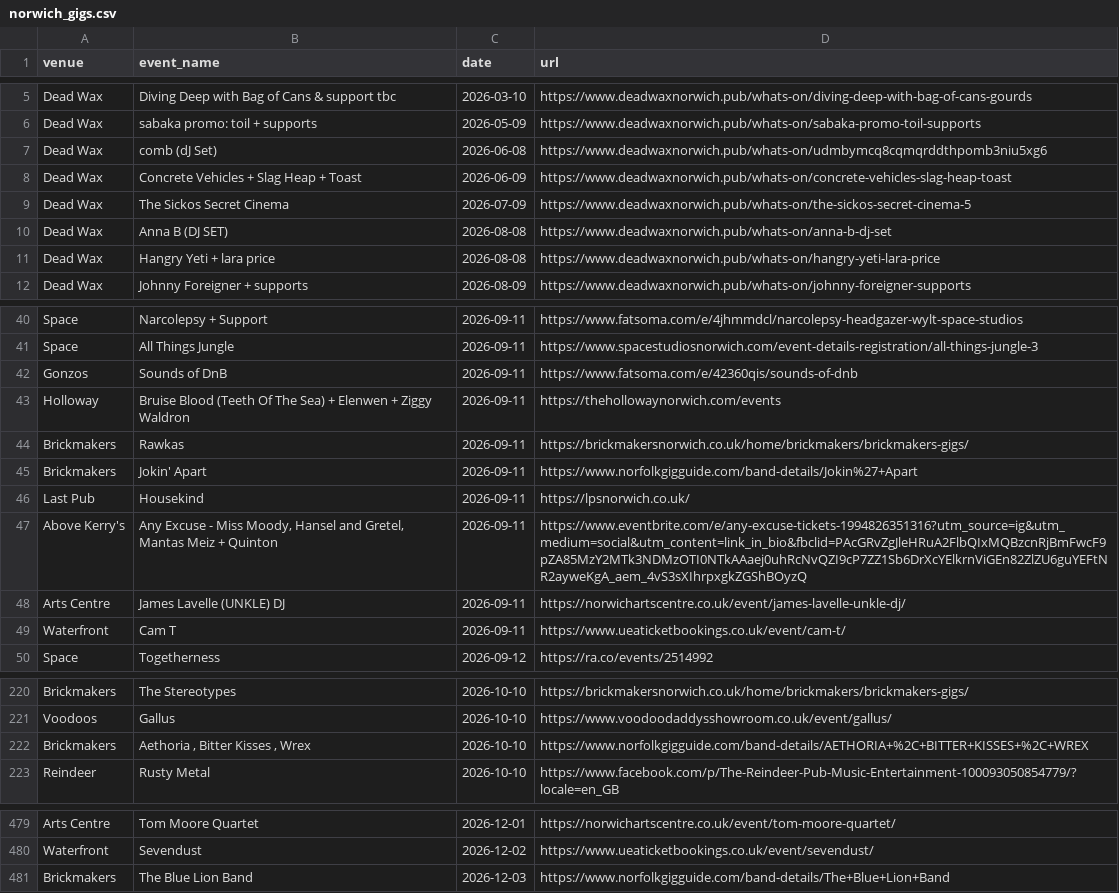
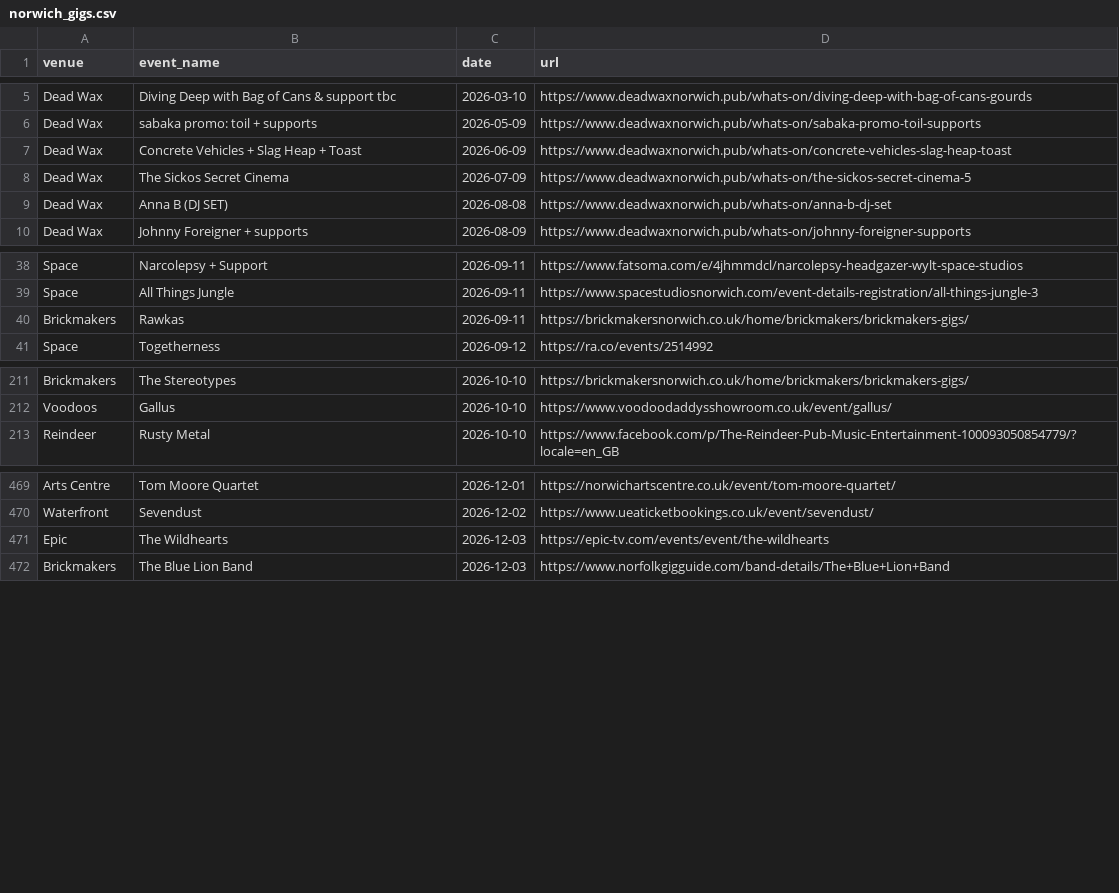
Before and after one commit to nathankjw/GigsNorwich-scraper, a CSV file: scraped_data/norwich_gigs.csv, drawn as a sheet; only a part is shown, gaps mark what is left out; removed rows and columns are numbered as before the commit, all else as after; the diff covers the shown part only; the diff names each change by its address in the sheet, - before the commit and + after, or states it on an @@ line.

```diff
--- a/scraped_data/norwich_gigs.csv
+++ b/scraped_data/norwich_gigs.csv
-row 7: Dead Wax | comb (dJ Set) | 2026-06-08 | https://www.deadwaxnorwich.pub/whats-on/udmbymcq8cqmqrddthpomb3niu5xg6
-row 11: Dead Wax | Hangry Yeti + lara price | 2026-08-08 | https://www.deadwaxnorwich.pub/whats-on/hangry-yeti-lara-price
-row 42: Gonzos | Sounds of DnB | 2026-09-11 | https://www.fatsoma.com/e/42360qis/sounds-of-dnb
-row 43: Holloway | Bruise Blood (Teeth Of The Sea) + Elenwen + Ziggy Waldron | 2026-09-11 | https://thehollowaynorwich.com/events
-row 45: Brickmakers | Jokin' Apart | 2026-09-11 | https://www.norfolkgigguide.com/band-details/Jokin%27+Apart
-row 46: Last Pub | Housekind | 2026-09-11 | https://lpsnorwich.co.uk/
-row 47: Above Kerry's | Any Excuse - Miss Moody, Hansel and Gretel, Mantas Meiz + Quinton | 2026-09-11 | https://www.eventbrite.com/e/any-excuse-tickets-1994826351316?utm_source=ig&utm_medium=social&utm_content=link_in_bio&fbclid=PAcGRvZgJleHRuA2FlbQIxMQBzcnRjBmFwcF9pZA85MzY2MTk3NDMzOTI0NTkAAaej0uhRcNvQZI9cP7ZZ1Sb6DrXcYElkrnViGEn82ZlZU6guYEFtNR2ayweKgA_aem_4vS3sXIhrpxgkZGShBOyzQ
-row 48: Arts Centre | James Lavelle (UNKLE) DJ | 2026-09-11 | https://norwichartscentre.co.uk/event/james-lavelle-unkle-dj/
-row 49: Waterfront | Cam T | 2026-09-11 | https://www.ueaticketbookings.co.uk/event/cam-t/
-row 222: Brickmakers | Aethoria , Bitter Kisses , Wrex | 2026-10-10 | https://www.norfolkgigguide.com/band-details/AETHORIA+%2C+BITTER+KISSES+%2C+WREX
+row 471: Epic | The Wildhearts | 2026-12-03 | https://epic-tv.com/events/event/the-wildhearts
```
Also changed, not shown: 1 moved row and 1 edited cell elsewhere in this file, scraped_data/norwich_gigs_flat.csv, 1 other file.
